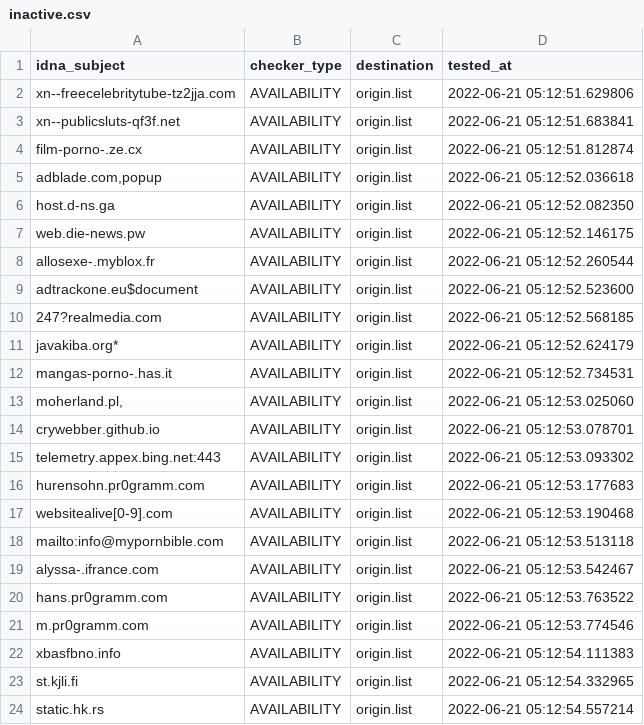
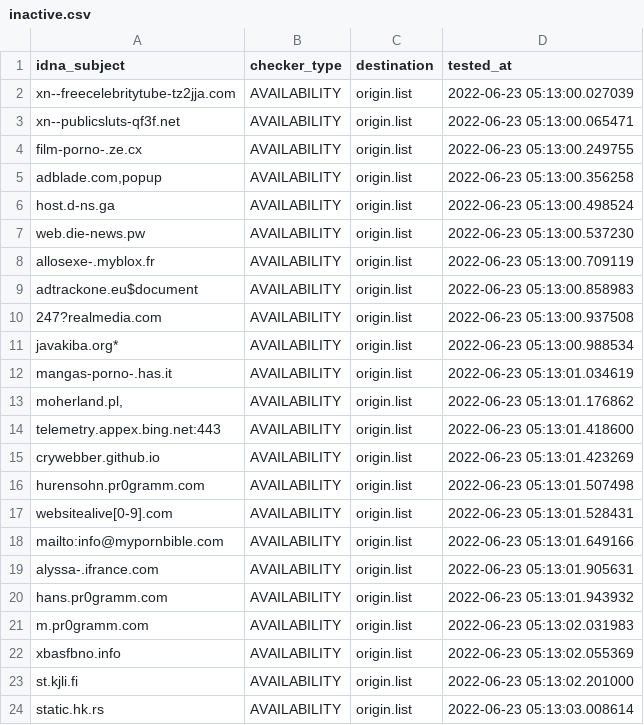
Before and after one commit to dead-hosts/repository-structure, a CSV file: .pyfunceble/inactive.csv, drawn as a sheet.

```diff
--- a/.pyfunceble/inactive.csv
+++ b/.pyfunceble/inactive.csv
@@ -1,24 +1,24 @@
 idna_subject,checker_type,destination,tested_at
-xn--freecelebritytube-tz2jja.com,AVAILABILITY,origin.list,2022-06-21 05:12:51.629806
-xn--publicsluts-qf3f.net,AVAILABILITY,origin.list,2022-06-21 05:12:51.683841
-film-porno-.ze.cx,AVAILABILITY,origin.list,2022-06-21 05:12:51.812874
-"adblade.com,popup",AVAILABILITY,origin.list,2022-06-21 05:12:52.036618
-host.d-ns.ga,AVAILABILITY,origin.list,2022-06-21 05:12:52.082350
-web.die-news.pw,AVAILABILITY,origin.list,2022-06-21 05:12:52.146175
-allosexe-.myblox.fr,AVAILABILITY,origin.list,2022-06-21 05:12:52.260544
-adtrackone.eu$document,AVAILABILITY,origin.list,2022-06-21 05:12:52.523600
-247?realmedia.com,AVAILABILITY,origin.list,2022-06-21 05:12:52.568185
-javakiba.org*,AVAILABILITY,origin.list,2022-06-21 05:12:52.624179
-mangas-porno-.has.it,AVAILABILITY,origin.list,2022-06-21 05:12:52.734531
-"moherland.pl,",AVAILABILITY,origin.list,2022-06-21 05:12:53.025060
-crywebber.github.io,AVAILABILITY,origin.list,2022-06-21 05:12:53.078701
-telemetry.appex.bing.net:443,AVAILABILITY,origin.list,2022-06-21 05:12:53.093302
-hurensohn.pr0gramm.com,AVAILABILITY,origin.list,2022-06-21 05:12:53.177683
-websitealive[0-9].com,AVAILABILITY,origin.list,2022-06-21 05:12:53.190468
-mailto:info@mypornbible.com,AVAILABILITY,origin.list,2022-06-21 05:12:53.513118
-alyssa-.ifrance.com,AVAILABILITY,origin.list,2022-06-21 05:12:53.542467
-hans.pr0gramm.com,AVAILABILITY,origin.list,2022-06-21 05:12:53.763522
-m.pr0gramm.com,AVAILABILITY,origin.list,2022-06-21 05:12:53.774546
-xbasfbno.info,AVAILABILITY,origin.list,2022-06-21 05:12:54.111383
-st.kjli.fi,AVAILABILITY,origin.list,2022-06-21 05:12:54.332965
-static.hk.rs,AVAILABILITY,origin.list,2022-06-21 05:12:54.557214
+xn--freecelebritytube-tz2jja.com,AVAILABILITY,origin.list,2022-06-23 05:13:00.027039
+xn--publicsluts-qf3f.net,AVAILABILITY,origin.list,2022-06-23 05:13:00.065471
+film-porno-.ze.cx,AVAILABILITY,origin.list,2022-06-23 05:13:00.249755
+"adblade.com,popup",AVAILABILITY,origin.list,2022-06-23 05:13:00.356258
+host.d-ns.ga,AVAILABILITY,origin.list,2022-06-23 05:13:00.498524
+web.die-news.pw,AVAILABILITY,origin.list,2022-06-23 05:13:00.537230
+allosexe-.myblox.fr,AVAILABILITY,origin.list,2022-06-23 05:13:00.709119
+adtrackone.eu$document,AVAILABILITY,origin.list,2022-06-23 05:13:00.858983
+247?realmedia.com,AVAILABILITY,origin.list,2022-06-23 05:13:00.937508
+javakiba.org*,AVAILABILITY,origin.list,2022-06-23 05:13:00.988534
+mangas-porno-.has.it,AVAILABILITY,origin.list,2022-06-23 05:13:01.034619
+"moherland.pl,",AVAILABILITY,origin.list,2022-06-23 05:13:01.176862
+telemetry.appex.bing.net:443,AVAILABILITY,origin.list,2022-06-23 05:13:01.418600
+crywebber.github.io,AVAILABILITY,origin.list,2022-06-23 05:13:01.423269
+hurensohn.pr0gramm.com,AVAILABILITY,origin.list,2022-06-23 05:13:01.507498
+websitealive[0-9].com,AVAILABILITY,origin.list,2022-06-23 05:13:01.528431
+mailto:info@mypornbible.com,AVAILABILITY,origin.list,2022-06-23 05:13:01.649166
+alyssa-.ifrance.com,AVAILABILITY,origin.list,2022-06-23 05:13:01.905631
+hans.pr0gramm.com,AVAILABILITY,origin.list,2022-06-23 05:13:01.943932
+m.pr0gramm.com,AVAILABILITY,origin.list,2022-06-23 05:13:02.031983
+xbasfbno.info,AVAILABILITY,origin.list,2022-06-23 05:13:02.055369
+st.kjli.fi,AVAILABILITY,origin.list,2022-06-23 05:13:02.201000
+static.hk.rs,AVAILABILITY,origin.list,2022-06-23 05:13:03.008614
```
Also changed, not shown: 11 other files.
